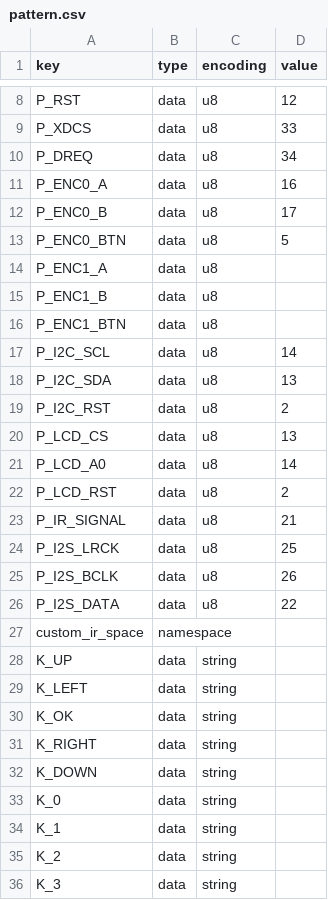
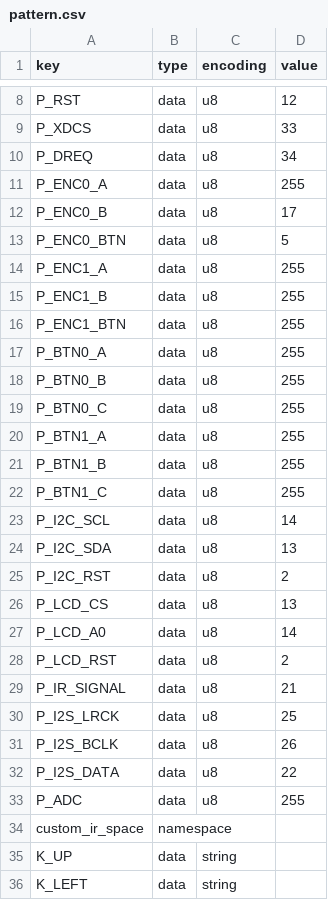
Before and after one commit to karawin/Ka-Radio32, a CSV file: pattern.csv, drawn as a sheet; only a part is shown, gaps mark what is left out; the shorter side is filled out with more unchanged rows.

```diff
--- a/pattern.csv
+++ b/pattern.csv
@@ -10,8 +10,14 @@ P_XDCS,data,u8,33
 P_DREQ,data,u8,34
-P_ENC0_A,data,u8,16
+P_ENC0_A,data,u8,255
 P_ENC0_B,data,u8,17
 P_ENC0_BTN,data,u8,5
-P_ENC1_A,data,u8,
-P_ENC1_B,data,u8,
-P_ENC1_BTN,data,u8,
+P_ENC1_A,data,u8,255
+P_ENC1_B,data,u8,255
+P_ENC1_BTN,data,u8,255
+P_BTN0_A,data,u8,255
+P_BTN0_B,data,u8,255
+P_BTN0_C,data,u8,255
+P_BTN1_A,data,u8,255
+P_BTN1_B,data,u8,255
+P_BTN1_C,data,u8,255
 P_I2C_SCL,data,u8,14
@@ -26,2 +32,3 @@ P_I2S_BCLK,data,u8,26
 P_I2S_DATA,data,u8,22
+P_ADC,data,u8,255
 custom_ir_space,namespace,,
```
Also changed, not shown: lolin32pro.csv, max_ed_part1.csv, 22 other files.
